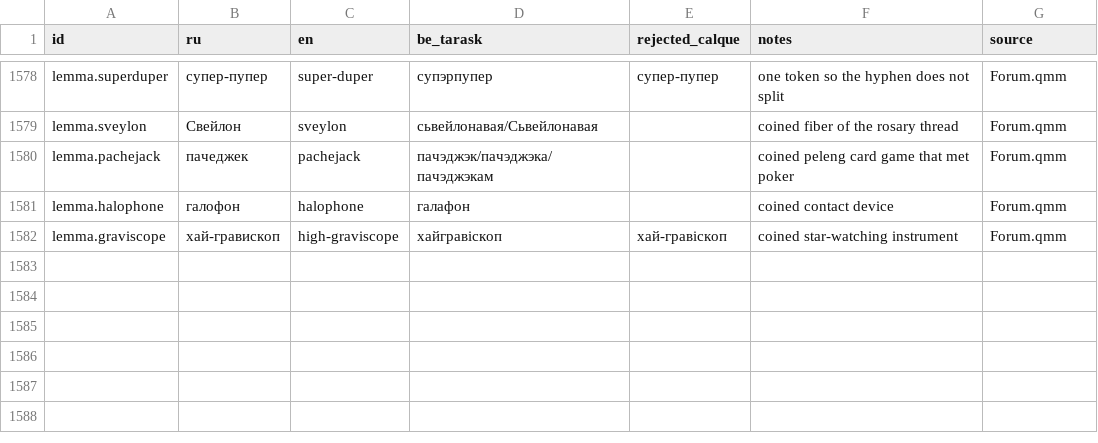
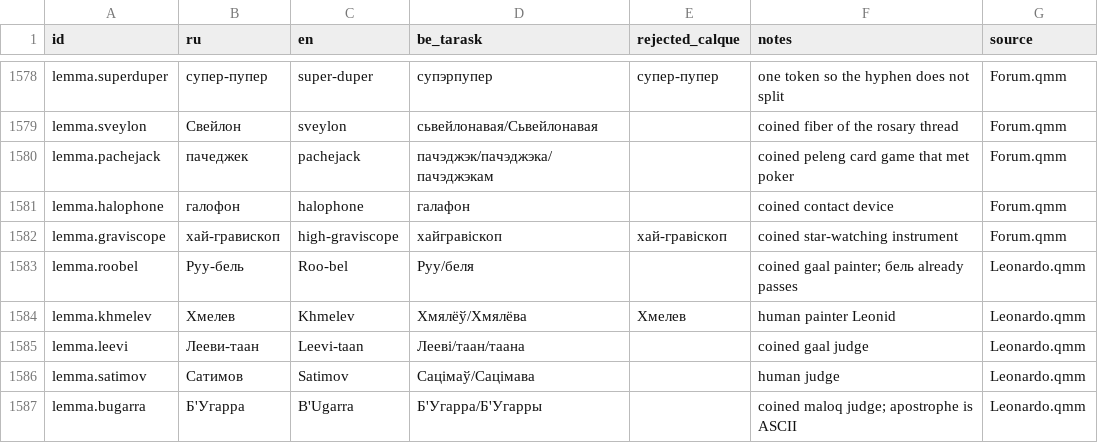
Before and after one commit to siarhei-zavadski/space-rangers-be-translation, a TSV file: TERMBASE.tsv, drawn as a sheet; only a part is shown, gaps mark what is left out; the diff names each change by its address in the sheet, - before the commit and + after, or states it on an @@ line.

```diff
--- a/TERMBASE.tsv
+++ b/TERMBASE.tsv
+row 1583: lemma.roobel | Руу-бель | Roo-bel | Руу/беля |  | coined gaal painter; бель already passes | Leonardo.qmm
+row 1584: lemma.khmelev | Хмелев | Khmelev | Хмялёў/Хмялёва | Хмелев | human painter Leonid | Leonardo.qmm
+row 1585: lemma.leevi | Лееви-таан | Leevi-taan | Лееві/таан/таана |  | coined gaal judge | Leonardo.qmm
+row 1586: lemma.satimov | Сатимов | Satimov | Сацімаў/Сацімава |  | human judge | Leonardo.qmm
+row 1587: lemma.bugarra | Б'Угарра | B'Ugarra | Б'Угарра/Б'Угарры |  | coined maloq judge; apostrophe is ASCII | Leonardo.qmm
```
Also changed, not shown: 1 other file.
